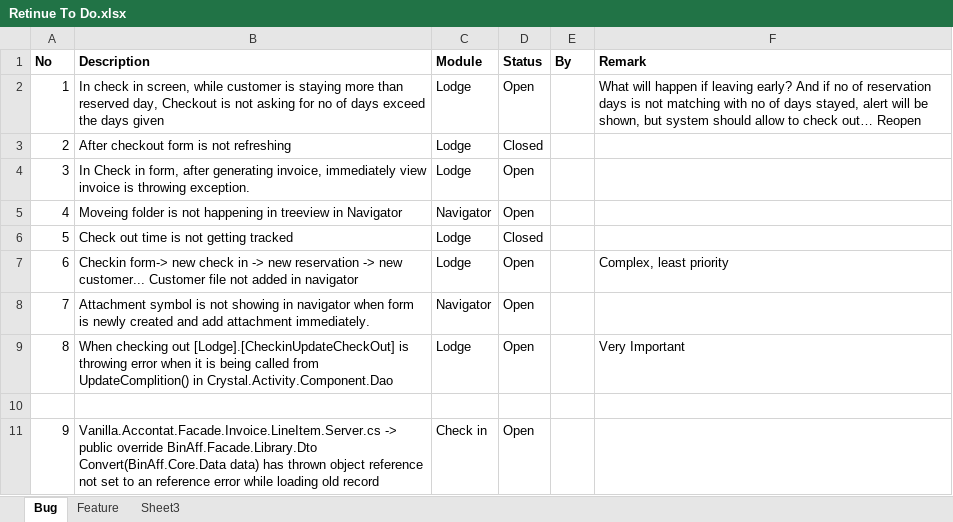
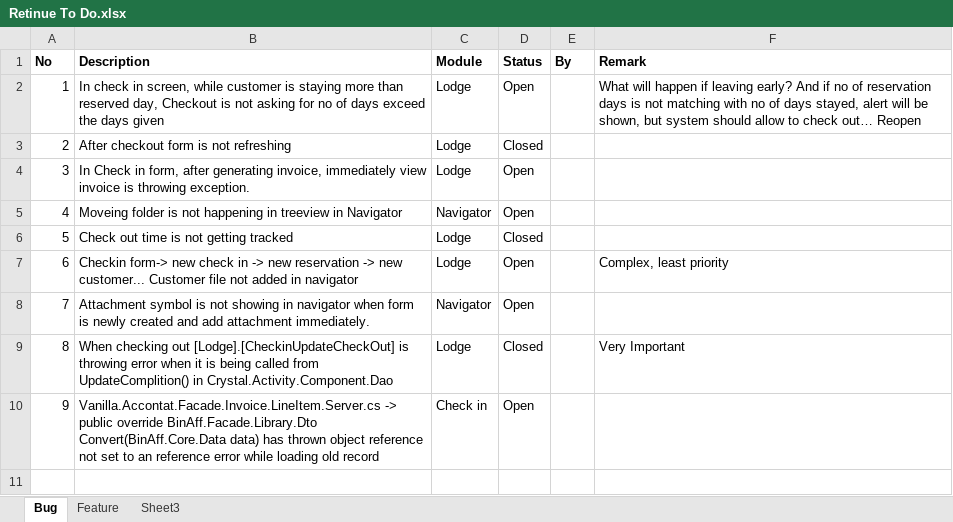
Before and after one commit to BinAff/Accelerator, an Excel workbook: Retinue To Do.xlsx, sheet Bug, drawn as a sheet; values as stored, in another font and other column widths than the file's, no borders; the diff names each change by its address in the sheet, - before the commit and + after, or states it on an @@ line.

```diff
--- a/Retinue To Do.xlsx (sheet Bug)
+++ b/Retinue To Do.xlsx (sheet Bug)
-D9 (Status): Open
+D9 (Status): Closed
-row 10: (empty)
```
